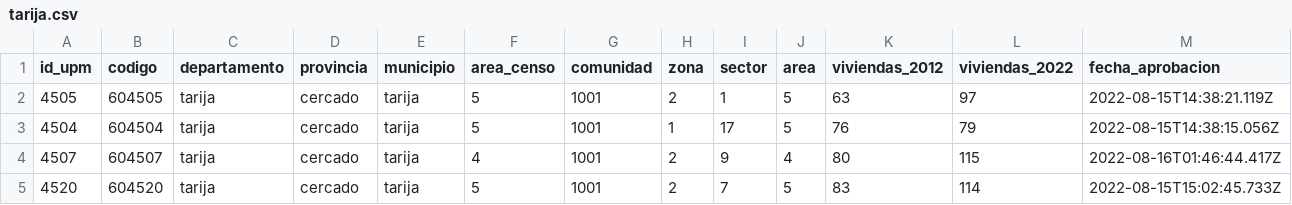
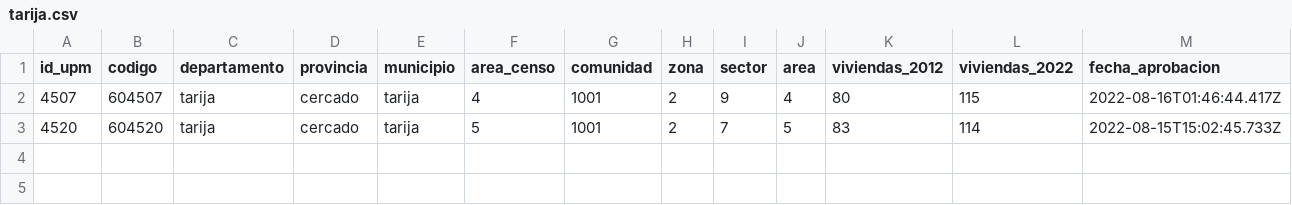
Before and after one commit to mauforonda/avance_censo, a CSV file: data/cartografia/departamentos/tarija.csv, drawn as a sheet; the diff names each change by its address in the sheet, - before the commit and + after, or states it on an @@ line.

```diff
--- a/data/cartografia/departamentos/tarija.csv
+++ b/data/cartografia/departamentos/tarija.csv
-row 2: 4505 | 604505 | tarija | cercado | tarija | 5 | 1001 | 2 | 1 | 5 | 63 | 97 | 2022-08-15T14:38:21.119Z
-row 3: 4504 | 604504 | tarija | cercado | tarija | 5 | 1001 | 1 | 17 | 5 | 76 | 79 | 2022-08-15T14:38:15.056Z
```
Also changed, not shown: data/cartografia/departamentos/beni.csv, data/cartografia/departamentos/pando.csv, 5 other files.
